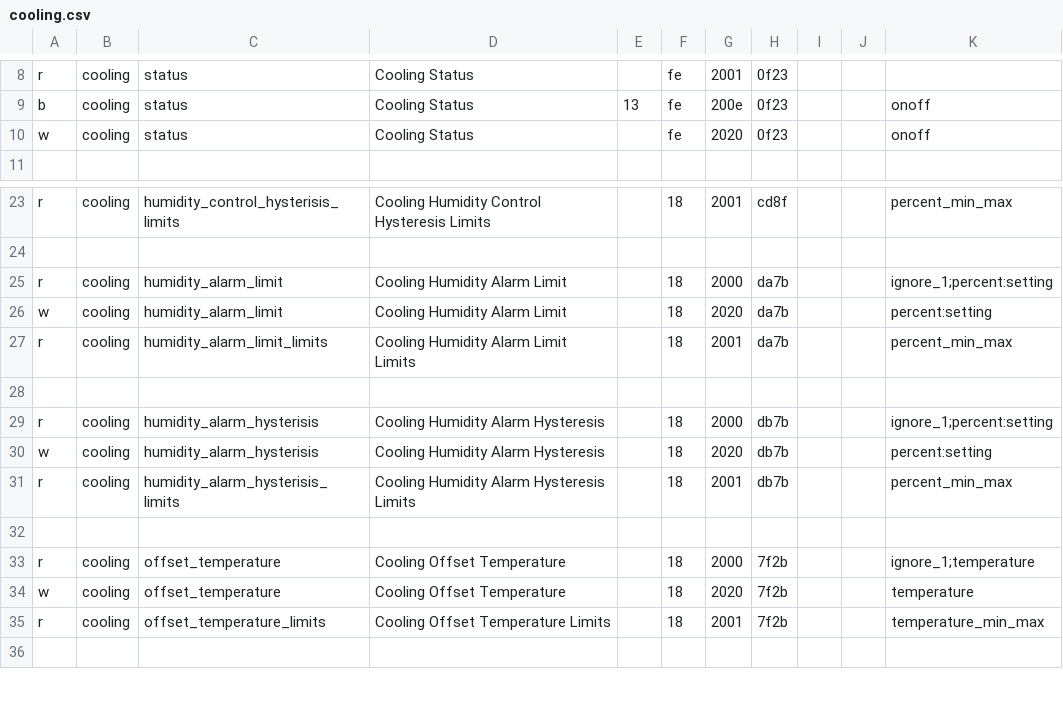
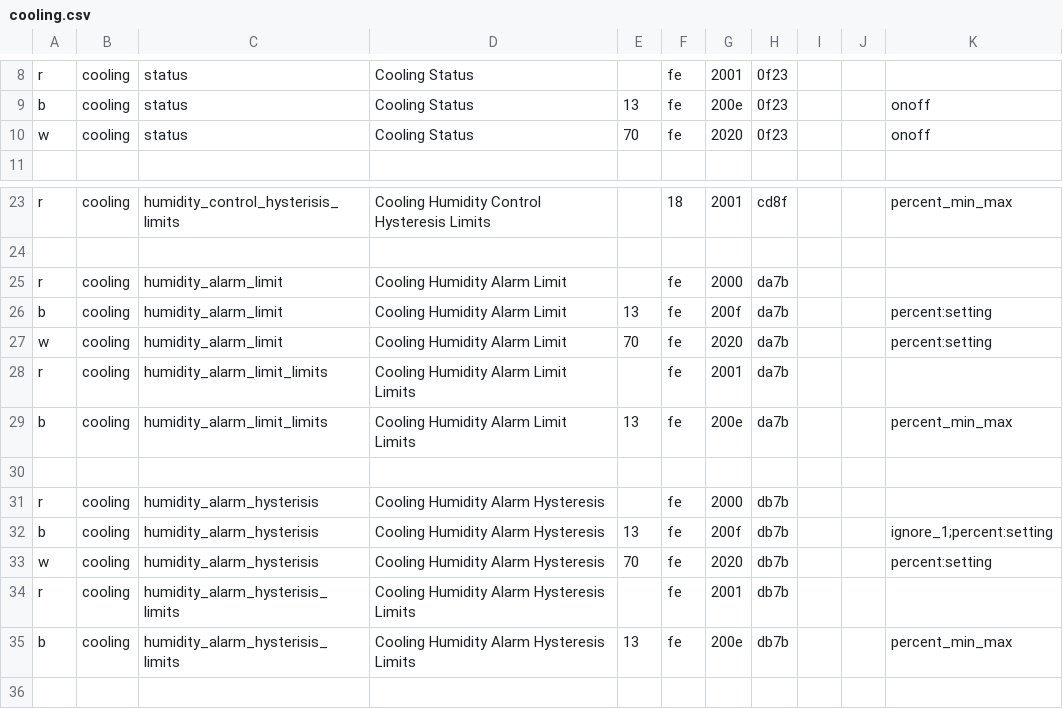
Before and after one commit to claytonn73/ariston-nimbus-ebusd, a CSV file: cooling.csv, drawn as a sheet; only a part is shown, gaps mark what is left out; the shorter side is filled out with more unchanged rows.

Commit message:
fixes to cooling and buffer message definitions

```diff
--- a/cooling.csv
+++ b/cooling.csv
@@ -9,3 +9,3 @@ r,cooling,status,Cooling Status,,fe,2001,0f23
 b,cooling,status,Cooling Status,13,fe,200e,0f23,,,onoff
-w,cooling,status,Cooling Status,,fe,2020,0f23,,,onoff
+w,cooling,status,Cooling Status,70,fe,2020,0f23,,,onoff
 
@@ -24,9 +24,13 @@ r,cooling,humidity_control_hysterisis_limits,Cooling Humidity Control Hysteresis
 
-r,cooling,humidity_alarm_limit,Cooling Humidity Alarm Limit,,18,2000,da7b,,,ignore_1;percent:setting
-w,cooling,humidity_alarm_limit,Cooling Humidity Alarm Limit,,18,2020,da7b,,,percent:setting
-r,cooling,humidity_alarm_limit_limits,Cooling Humidity Alarm Limit Limits,,18,2001,da7b,,,percent_min_max
+r,cooling,humidity_alarm_limit,Cooling Humidity Alarm Limit,,fe,2000,da7b
+b,cooling,humidity_alarm_limit,Cooling Humidity Alarm Limit,13,fe,200f,da7b,,,percent:setting
+w,cooling,humidity_alarm_limit,Cooling Humidity Alarm Limit,70,fe,2020,da7b,,,percent:setting
+r,cooling,humidity_alarm_limit_limits,Cooling Humidity Alarm Limit Limits,,fe,2001,da7b
+b,cooling,humidity_alarm_limit_limits,Cooling Humidity Alarm Limit Limits,13,fe,200e,da7b,,,percent_min_max
 
-r,cooling,humidity_alarm_hysterisis,Cooling Humidity Alarm Hysteresis,,18,2000,db7b,,,ignore_1;percent:setting
-w,cooling,humidity_alarm_hysterisis,Cooling Humidity Alarm Hysteresis,,18,2020,db7b,,,percent:setting
-r,cooling,humidity_alarm_hysterisis_limits,Cooling Humidity Alarm Hysteresis Limits,,18,2001,db7b,,,percent_min_max
+r,cooling,humidity_alarm_hysterisis,Cooling Humidity Alarm Hysteresis,,fe,2000,db7b
+b,cooling,humidity_alarm_hysterisis,Cooling Humidity Alarm Hysteresis,13,fe,200f,db7b,,,ignore_1;percent:setting
+w,cooling,humidity_alarm_hysterisis,Cooling Humidity Alarm Hysteresis,70,fe,2020,db7b,,,percent:setting
+r,cooling,humidity_alarm_hysterisis_limits,Cooling Humidity Alarm Hysteresis Limits,,fe,2001,db7b
+b,cooling,humidity_alarm_hysterisis_limits,Cooling Humidity Alarm Hysteresis Limits,13,fe,200e,db7b,,,percent_min_max
 
```
Also changed, not shown: buffer.csv, zones.csv.
